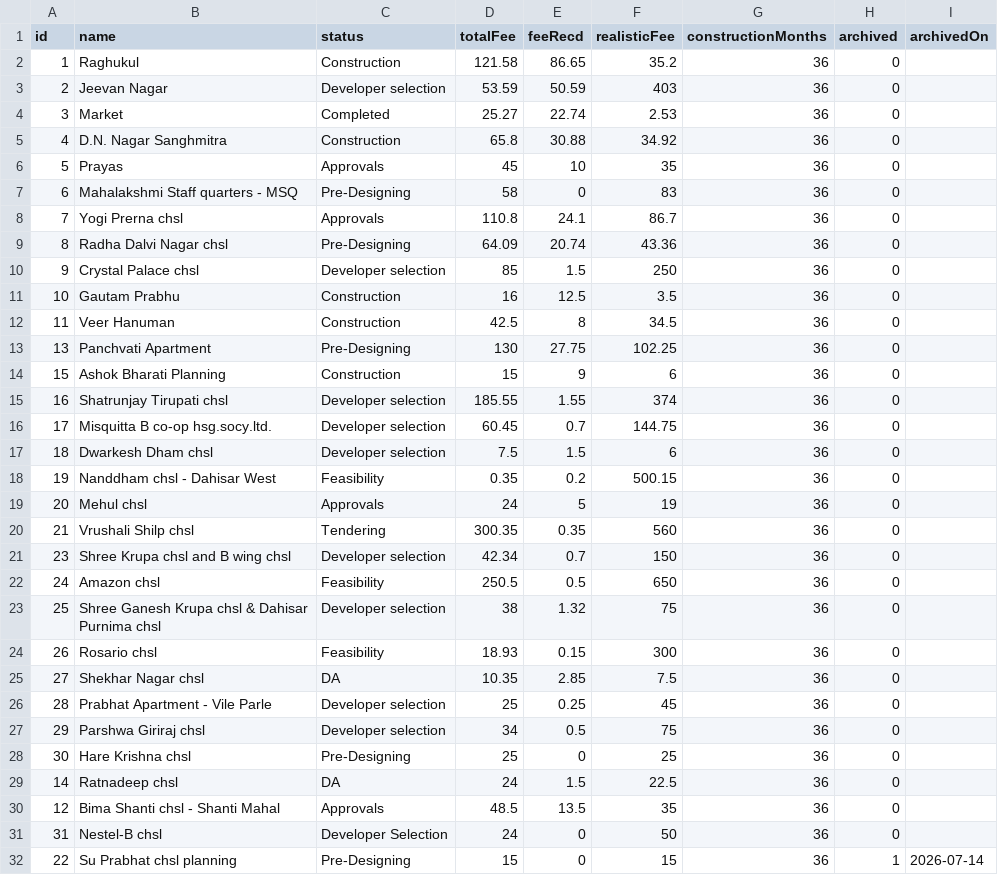
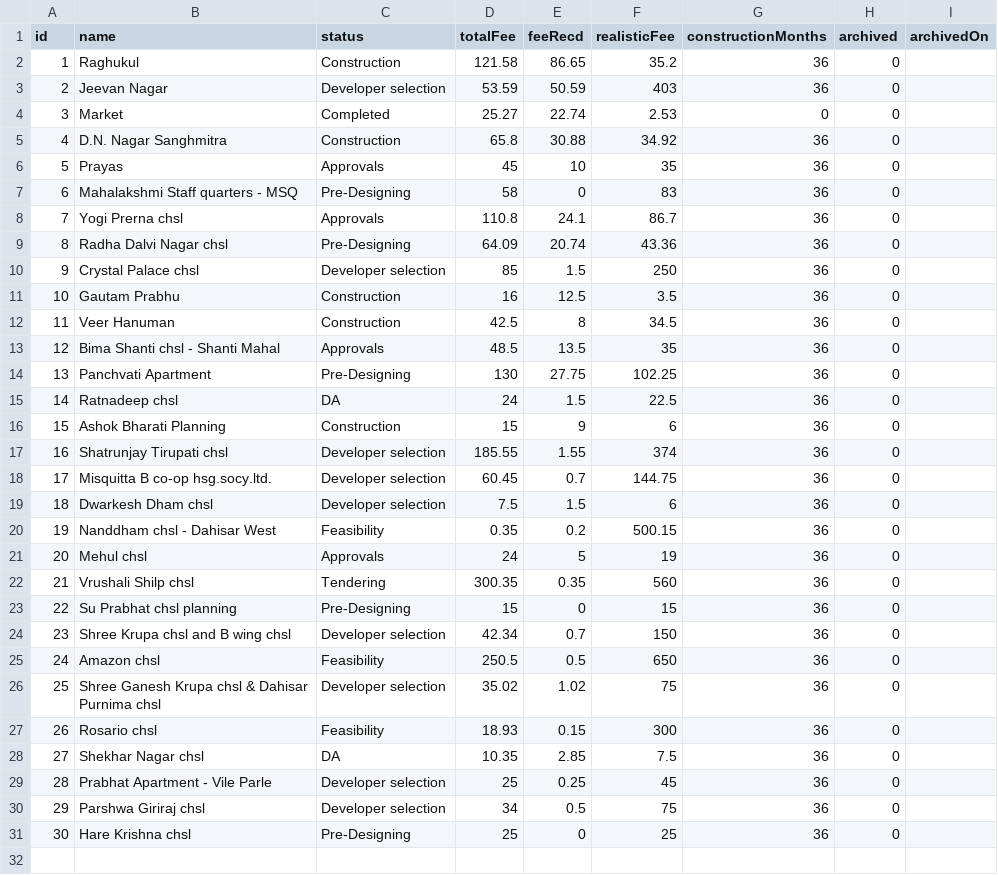
Before and after one commit to architectbharat-png/ABS-Project-Dashboard, a CSV file: projects.csv, drawn as a sheet.

Commit message:
Auto-sync from ABS Project Priority Dashboard

```diff
--- a/projects.csv
+++ b/projects.csv
@@ -3,3 +3,3 @@ id,name,status,totalFee,feeRecd,realisticFee,constructionMonths,archived,archive
 2,"Jeevan Nagar","Developer selection",53.59,50.59,403,36,0,
-3,"Market","Completed",25.27,22.74,2.53,36,0,
+3,"Market","Completed",25.27,22.74,2.53,0,0,
 4,"D.N. Nagar Sanghmitra","Construction",65.8,30.88,34.92,36,0,
@@ -12,3 +12,5 @@ id,name,status,totalFee,feeRecd,realisticFee,constructionMonths,archived,archive
 11,"Veer Hanuman","Construction",42.5,8,34.5,36,0,
+12,"Bima Shanti chsl - Shanti Mahal","Approvals",48.5,13.5,35,36,0,
 13,"Panchvati Apartment","Pre-Designing",130,27.75,102.25,36,0,
+14,"Ratnadeep chsl","DA",24,1.5,22.5,36,0,
 15,"Ashok Bharati Planning","Construction",15,9,6,36,0,
@@ -20,5 +22,6 @@ id,name,status,totalFee,feeRecd,realisticFee,constructionMonths,archived,archive
 21,"Vrushali Shilp chsl","Tendering",300.35,0.35,560,36,0,
+22,"Su Prabhat chsl planning","Pre-Designing",15,0,15,36,0,
 23,"Shree Krupa chsl and B wing chsl","Developer selection",42.34,0.7,150,36,0,
 24,"Amazon chsl","Feasibility",250.5,0.5,650,36,0,
-25,"Shree Ganesh Krupa chsl & Dahisar Purnima chsl","Developer selection",38,1.32,75,36,0,
+25,"Shree Ganesh Krupa chsl & Dahisar Purnima chsl","Developer selection",35.02,1.02,75,36,0,
 26,"Rosario chsl","Feasibility",18.93,0.15,300,36,0,
@@ -28,5 +31 @@ id,name,status,totalFee,feeRecd,realisticFee,constructionMonths,archived,archive
 30,"Hare Krishna chsl","Pre-Designing",25,0,25,36,0,
-14,"Ratnadeep chsl","DA",24,1.5,22.5,36,0,
-12,"Bima Shanti chsl - Shanti Mahal","Approvals",48.5,13.5,35,36,0,
-31,"Nestel-B chsl","Developer Selection",24,0,50,36,0,
-22,"Su Prabhat chsl planning","Pre-Designing",15,0,15,36,1,"2026-07-14"
```
